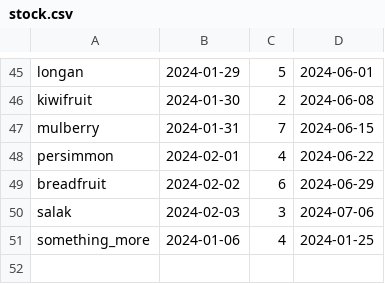
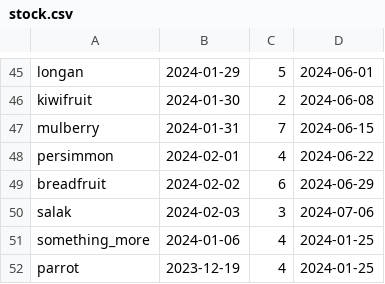
Before and after one commit to ayselabdr/superpy, a CSV file: stock.csv, drawn as a sheet; only a part is shown, gaps mark what is left out; the diff names each change by its address in the sheet, - before the commit and + after, or states it on an @@ line.

```diff
--- a/stock.csv
+++ b/stock.csv
+row 52: parrot | 2023-12-19 | 4 | 2024-01-25
```
Also changed, not shown: 1 other file.
